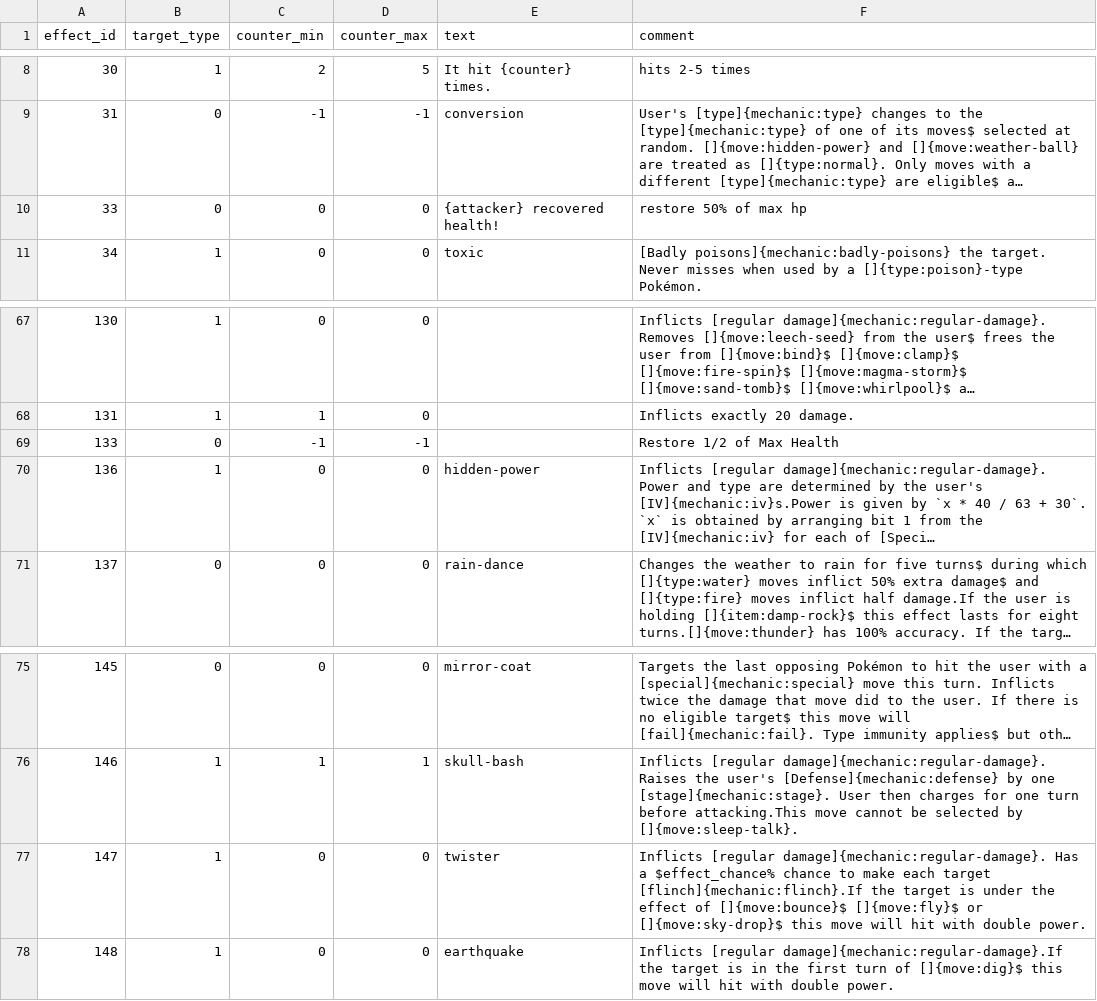
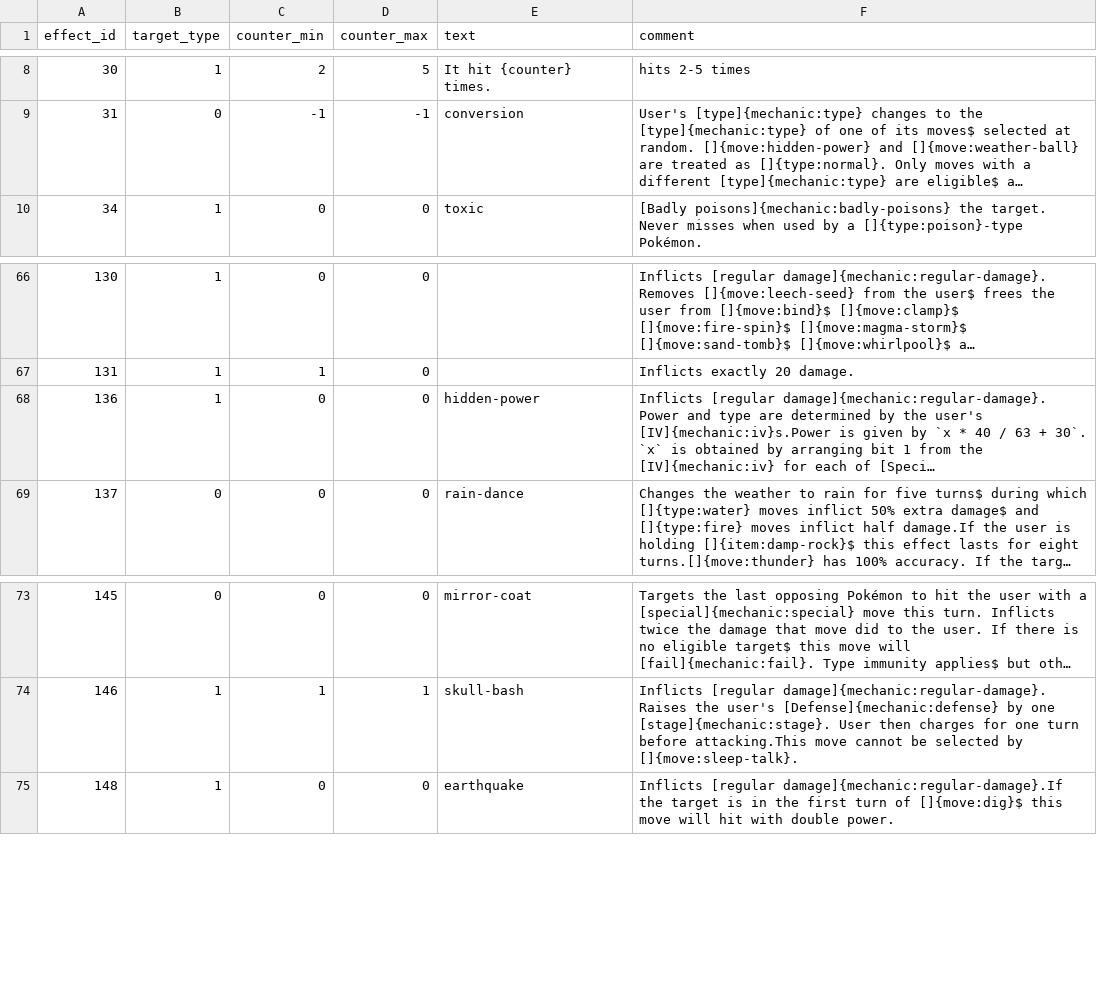
Before and after one commit to Jake-L/PokemonOceanBlue, a CSV file: src/rawdata/moveEffect.csv, drawn as a sheet; only a part is shown, gaps mark what is left out; long unchanged cells end in …; the diff names each change by its address in the sheet, - before the commit and + after, or states it on an @@ line.

```diff
--- a/src/rawdata/moveEffect.csv
+++ b/src/rawdata/moveEffect.csv
-row 10: 33 | 0 | 0 | 0 | {attacker} recovered health! | restore 50% of max hp
-row 69: 133 | 0 | -1 | -1 |  | Restore 1/2 of Max Health
-row 77: 147 | 1 | 0 | 0 | twister | Inflicts [regular damage]{mechanic:regular-damage}. Has a $effect_chance% chance to make each target [flinch]{mechanic:flinch}.If the target is under the effect of []{move:bounce}$ []{move:fly}$ or []{move:sky-drop}$ this move will hit with double power.
```
Also changed, not shown: src/rawdata/moves.csv, 2 other files.
